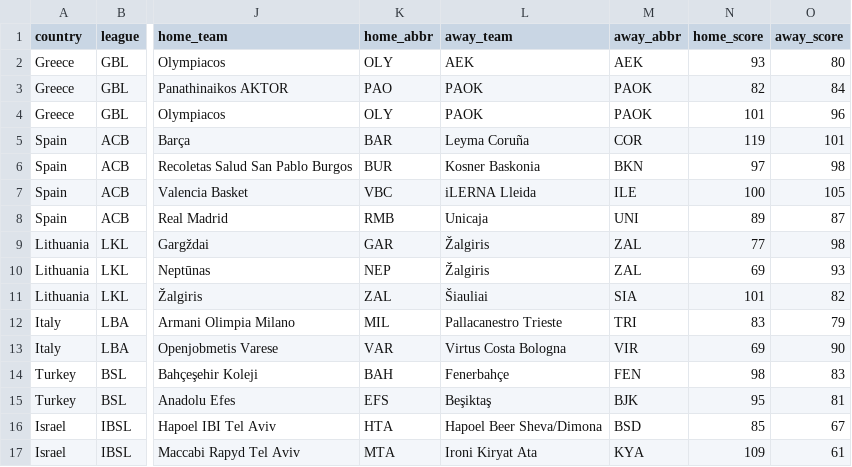
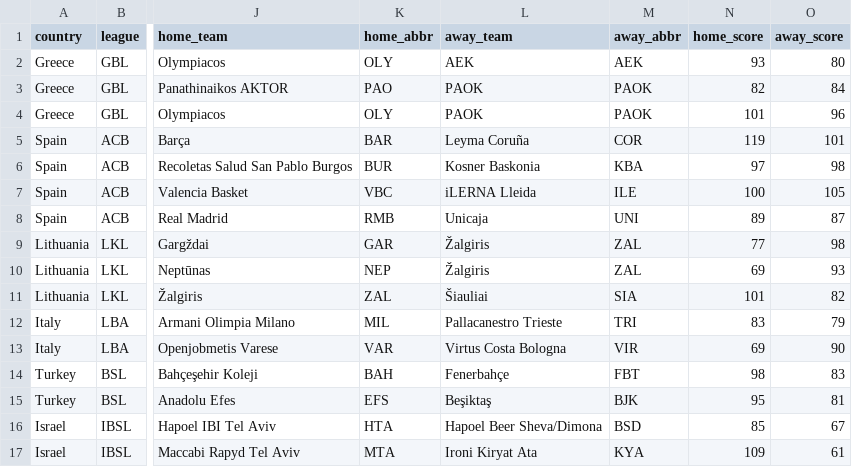
Before and after one commit to stefanczv9/fantasy-edge-iq, a CSV file: domestic-games.csv, drawn as a sheet; only a part is shown, gaps mark what is left out; the diff names each change by its address in the sheet, - before the commit and + after, or states it on an @@ line.

```diff
--- a/domestic-games.csv
+++ b/domestic-games.csv
-M6 (away_abbr): BKN
+M6 (away_abbr): KBA
-M14 (away_abbr): FEN
+M14 (away_abbr): FBT
```
Also changed, not shown: domestic-player-averages.csv, domestic-player-boxscores.csv, 15 other files.
